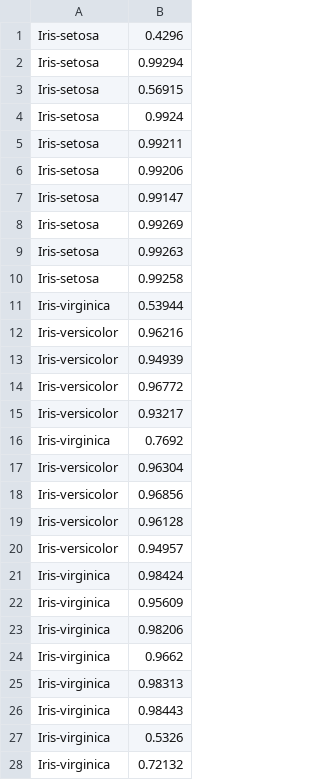
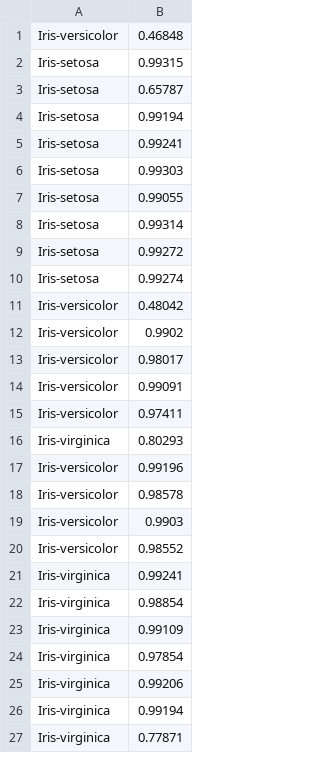
Before and after one commit to bigmlcom/bigmler, a CSV file: check_files/predictions_iris_fs.csv, drawn as a sheet; only a part is shown; the diff covers the shown part only.

```diff
--- a/check_files/predictions_iris_fs.csv
+++ b/check_files/predictions_iris_fs.csv
@@ -1,28 +1,27 @@
-Iris-setosa,0.4296
-Iris-setosa,0.99294
-Iris-setosa,0.56915
-Iris-setosa,0.9924
-Iris-setosa,0.99211
-Iris-setosa,0.99206
-Iris-setosa,0.99147
-Iris-setosa,0.99269
-Iris-setosa,0.99263
-Iris-setosa,0.99258
-Iris-virginica,0.53944
-Iris-versicolor,0.96216
-Iris-versicolor,0.94939
-Iris-versicolor,0.96772
-Iris-versicolor,0.93217
-Iris-virginica,0.7692
-Iris-versicolor,0.96304
-Iris-versicolor,0.96856
-Iris-versicolor,0.96128
-Iris-versicolor,0.94957
-Iris-virginica,0.98424
-Iris-virginica,0.95609
-Iris-virginica,0.98206
-Iris-virginica,0.9662
-Iris-virginica,0.98313
-Iris-virginica,0.98443
-Iris-virginica,0.5326
-Iris-virginica,0.72132
+Iris-versicolor,0.46848
+Iris-setosa,0.99315
+Iris-setosa,0.65787
+Iris-setosa,0.99194
+Iris-setosa,0.99241
+Iris-setosa,0.99303
+Iris-setosa,0.99055
+Iris-setosa,0.99314
+Iris-setosa,0.99272
+Iris-setosa,0.99274
+Iris-versicolor,0.48042
+Iris-versicolor,0.9902
+Iris-versicolor,0.98017
+Iris-versicolor,0.99091
+Iris-versicolor,0.97411
+Iris-virginica,0.80293
+Iris-versicolor,0.99196
+Iris-versicolor,0.98578
+Iris-versicolor,0.9903
+Iris-versicolor,0.98552
+Iris-virginica,0.99241
+Iris-virginica,0.98854
+Iris-virginica,0.99109
+Iris-virginica,0.97854
+Iris-virginica,0.99206
+Iris-virginica,0.99194
+Iris-virginica,0.77871
```
Also changed, not shown: 2 added rows, 1 removed row and 1 edited cell elsewhere in this file, check_files/predictions_grades_dn_h.csv, check_files/predictions_iris_dn_h.csv, 18 other files.
